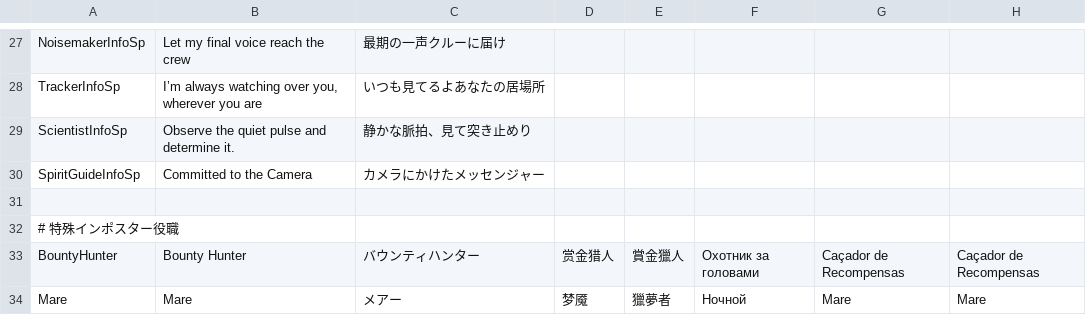
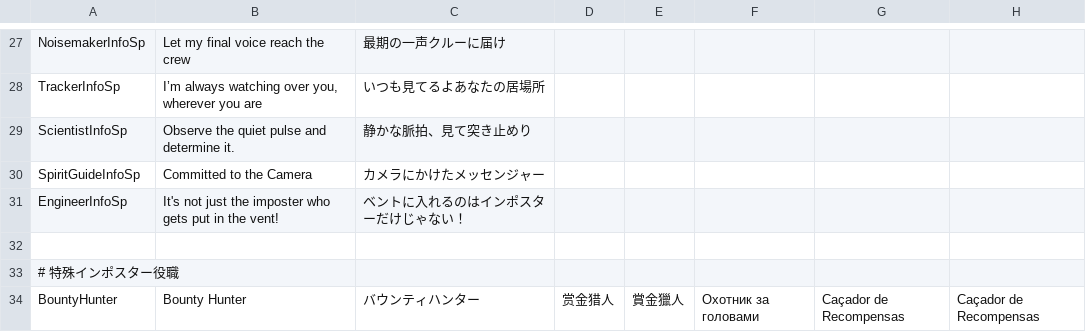
Before and after one commit to satokazoku/TownOfHost-Pko, a CSV file: Resources/string.csv, drawn as a sheet; only a part is shown, gaps mark what is left out; the shorter side is filled out with more unchanged rows.

```diff
--- a/Resources/string.csv
+++ b/Resources/string.csv
@@ -30,2 +30,3 @@
 "SpiritGuideInfoSp","Committed to the Camera","カメラにかけたメッセンジャー"
+"EngineerInfoSp","It's not just the imposter who gets put in the vent!","ベントに入れるのはインポスターだけじゃない！"
 
```
Also changed, not shown: 2 other files.
